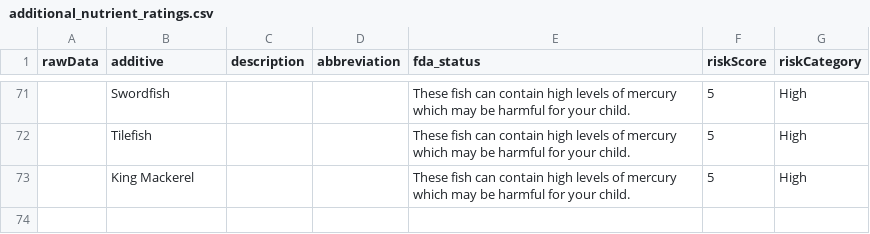
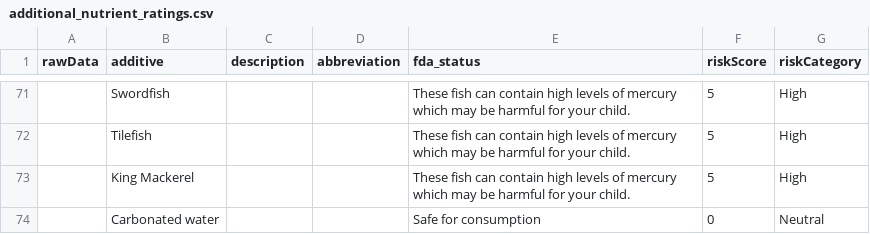
Before and after one commit to Dekuran/MeltingHackJunctionAsia2024, a CSV file: backend/data/additional_nutrient_ratings.csv, drawn as a sheet; only a part is shown, gaps mark what is left out.

```diff
--- a/backend/data/additional_nutrient_ratings.csv
+++ b/backend/data/additional_nutrient_ratings.csv
@@ -73 +73,2 @@ rawData,additive,description,abbreviation,fda_status,riskScore,riskCategory
 ,King Mackerel,,,These fish can contain high levels of mercury which may be harmful for your child.,5,High
+,Carbonated water,,,Safe for consumption,0,Neutral
```
Also changed, not shown: 15 other files.
